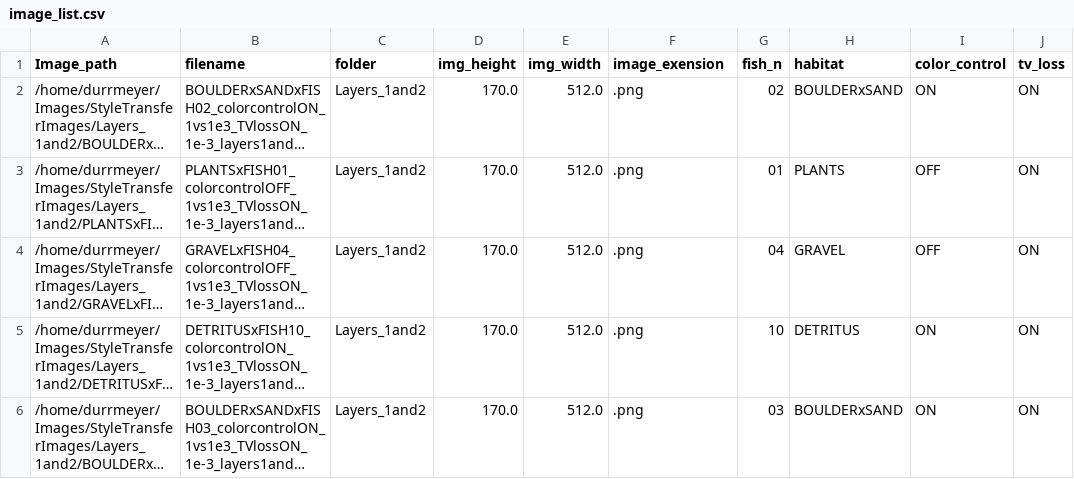
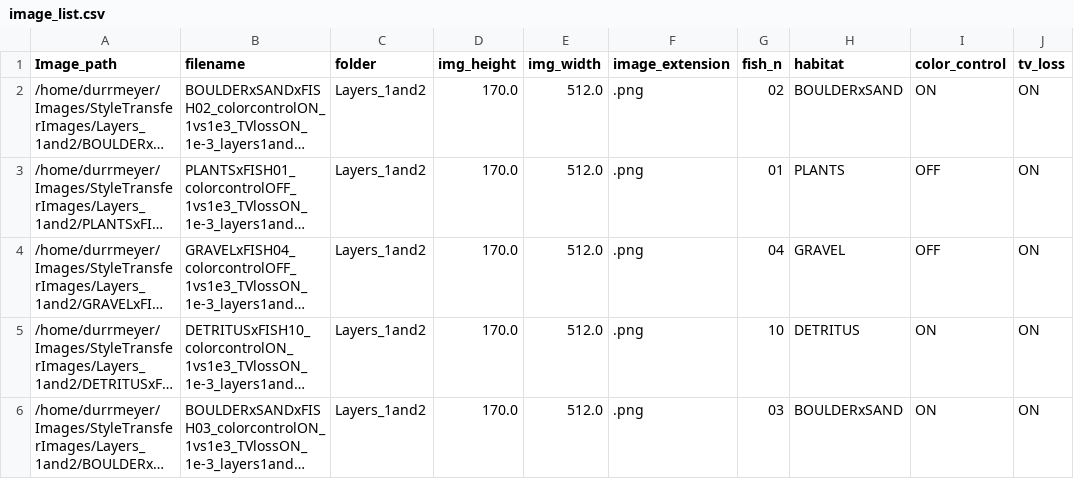
Before and after one commit to alexdurrm/CEFE_Darter, a CSV file: Results/image_list.csv, drawn as a sheet; only a part is shown; long unchanged cells end in …; the diff names each change by its address in the sheet, - before the commit and + after, or states it on an @@ line.

```diff
--- a/Results/image_list.csv
+++ b/Results/image_list.csv
-F1: image_exension
+F1: image_extension
```
Also changed, not shown: 10 other files.
